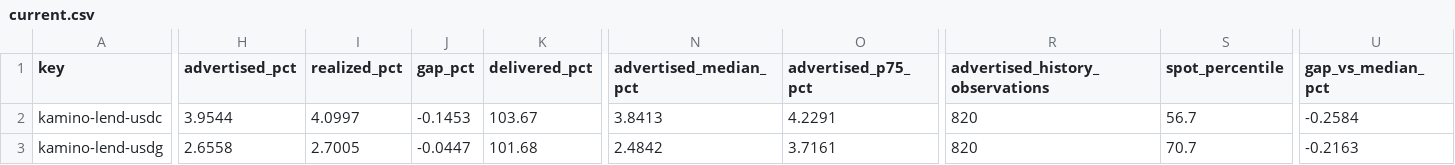
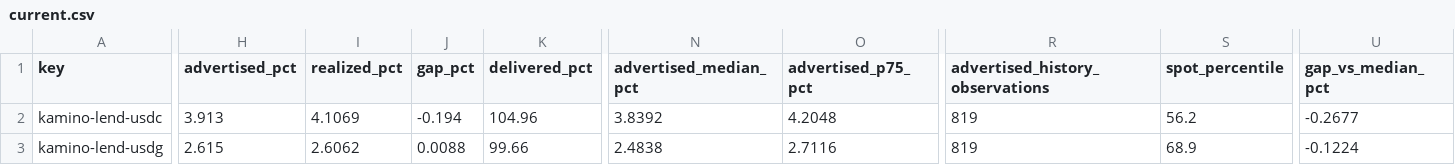
Before and after one commit to kerne-protocol/solhonesty, a CSV file: out/current.csv, drawn as a sheet; only a part is shown, gaps mark what is left out; the diff covers the shown part only; the diff names each change by its address in the sheet, - before the commit and + after, or states it on an @@ line.

```diff
--- a/out/current.csv
+++ b/out/current.csv
-H2 (advertised_pct): 3.9544
+H2 (advertised_pct): 3.913
-I2 (realized_pct): 4.0997
+I2 (realized_pct): 4.1069
-J2 (gap_pct): -0.1453
+J2 (gap_pct): -0.194
-K2 (delivered_pct): 103.67
+K2 (delivered_pct): 104.96
-N2 (advertised_median_pct): 3.8413
+N2 (advertised_median_pct): 3.8392
-O2 (advertised_p75_pct): 4.2291
+O2 (advertised_p75_pct): 4.2048
-R2:R3 (advertised_history_observations): 820
+R2:R3 (advertised_history_observations): 819
-S2 (spot_percentile): 56.7
+S2 (spot_percentile): 56.2
-U2 (gap_vs_median_pct): -0.2584
+U2 (gap_vs_median_pct): -0.2677
-H3 (advertised_pct): 2.6558
+H3 (advertised_pct): 2.615
-I3 (realized_pct): 2.7005
+I3 (realized_pct): 2.6062
-J3 (gap_pct): -0.0447
+J3 (gap_pct): 0.0088
-K3 (delivered_pct): 101.68
+K3 (delivered_pct): 99.66
-N3 (advertised_median_pct): 2.4842
+N3 (advertised_median_pct): 2.4838
-O3 (advertised_p75_pct): 3.7161
+O3 (advertised_p75_pct): 2.7116
-S3 (spot_percentile): 70.7
+S3 (spot_percentile): 68.9
-U3 (gap_vs_median_pct): -0.2163
+U3 (gap_vs_median_pct): -0.1224
```
Also changed, not shown: 138 edited cells elsewhere in this file, 3 other files.
